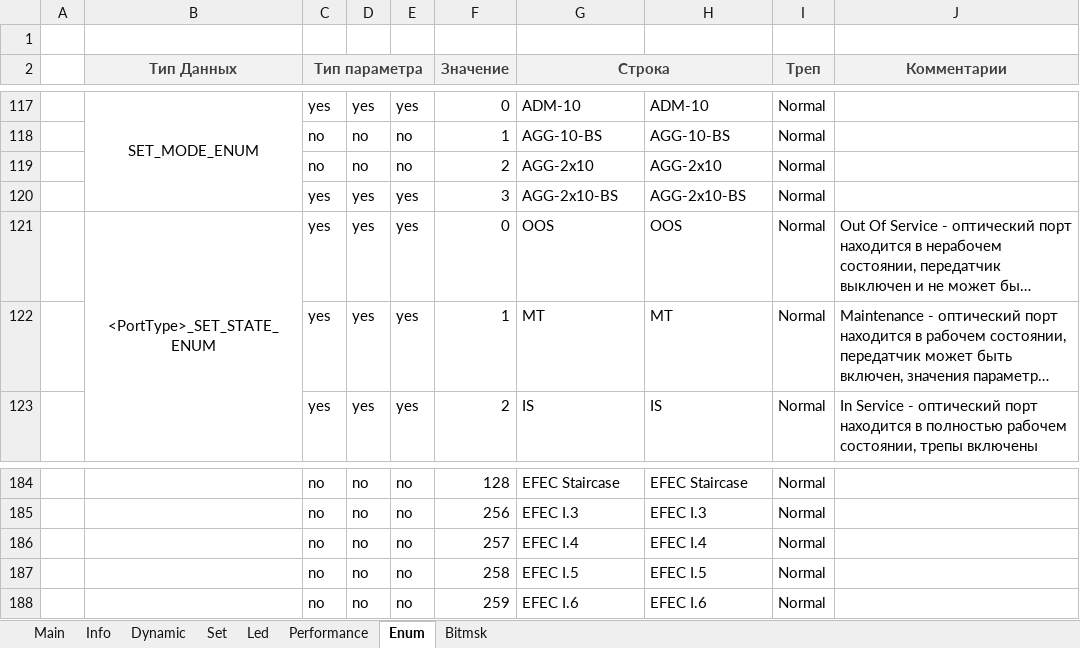
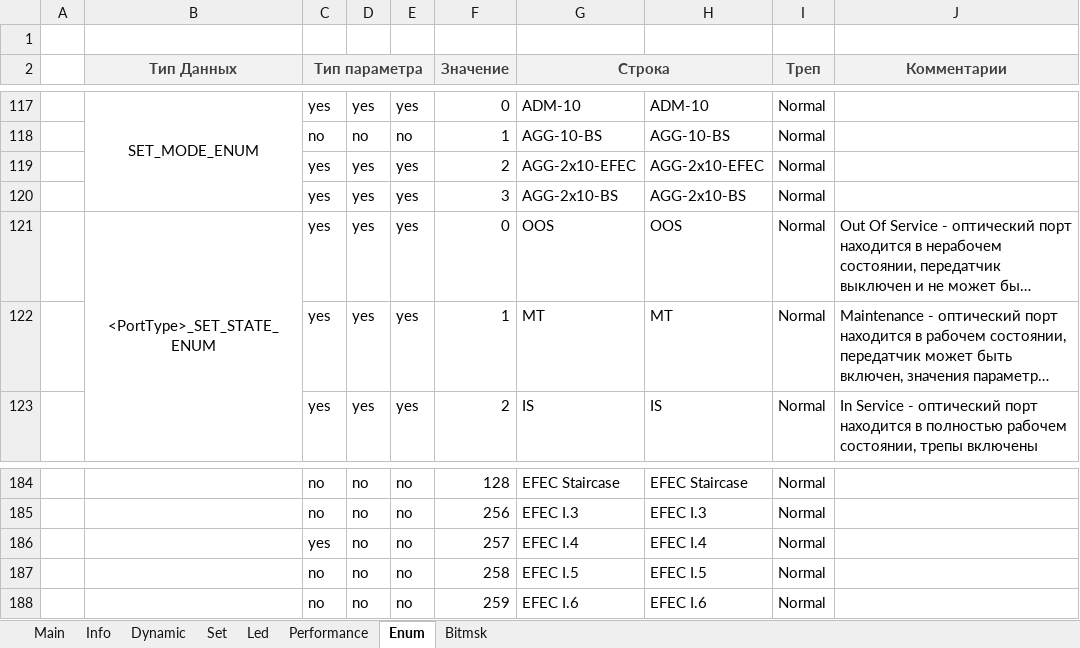
Before and after one commit to dmgzv/adm10_mcu_app, an Excel workbook: Sources/ProfileADM10/ProfileGenerator_adm10.xlsm, sheet Enum, drawn as a sheet; only a part is shown, gaps mark what is left out; long unchanged cells end in …; values as stored, in another font and other column widths than the file's, no borders; charts and pictures and conditional formats not drawn; removed rows and columns are numbered as before the commit, all else as after; the diff names each change by its address in the sheet, - before the commit and + after, or states it on an @@ line.

Commit message:
Add AGG-2X10-EFEC mode to profile

```diff
--- a/Sources/ProfileADM10/ProfileGenerator_adm10.xlsm (sheet Enum)
+++ b/Sources/ProfileADM10/ProfileGenerator_adm10.xlsm (sheet Enum)
-row 119:  |  | no | no | no | 2 | AGG-2x10 | AGG-2x10 | Normal
+row 119:  |  | yes | yes | yes | 2 | AGG-2x10-EFEC | AGG-2x10-EFEC | Normal
-C186 (Тип параметра): no
+C186 (Тип параметра): yes
```
Also changed, not shown: 13 other files.
